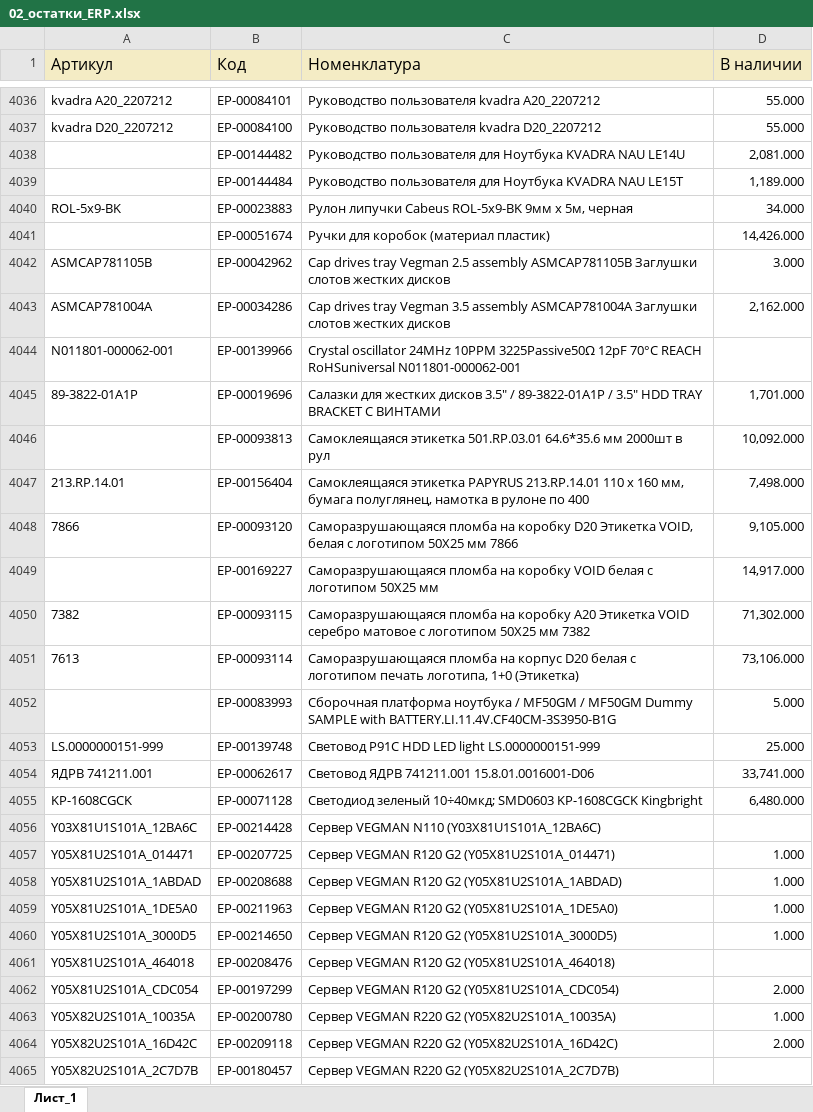
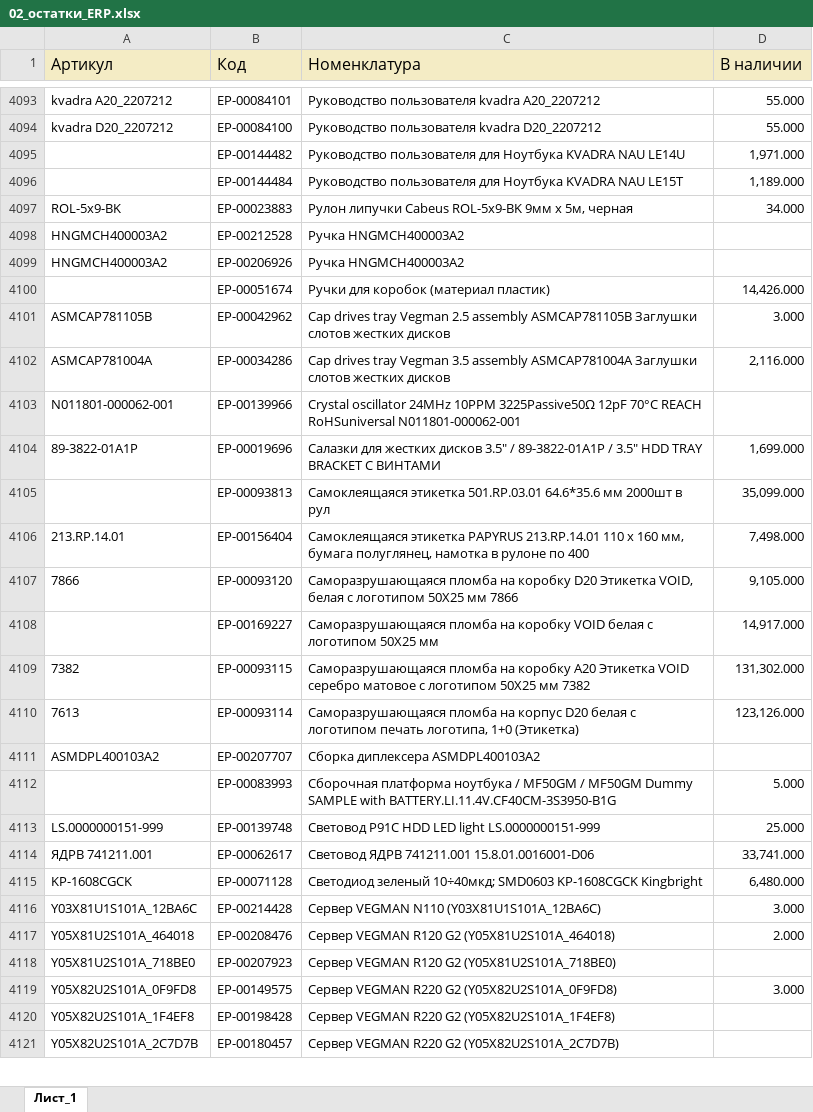
Before and after one commit to iratewarrior/mrp_tool, an Excel workbook: 02_остатки_ERP.xlsx, sheet Лист_1, drawn as a sheet; only a part is shown, gaps mark what is left out; values as stored, in another font and other column widths than the file's, no borders; charts and pictures not drawn; removed rows and columns are numbered as before the commit, all else as after; the diff covers the shown part only; the diff names each change by its address in the sheet, - before the commit and + after, or states it on an @@ line.

```diff
--- a/02_остатки_ERP.xlsx (sheet Лист_1)
+++ b/02_остатки_ERP.xlsx (sheet Лист_1)
-D4095 (В наличии): 2,081.000
+D4095 (В наличии): 1,971.000
+row 4098: HNGMCH400003A2 | ЕР-00212528 | Ручка HNGMCH400003A2
+row 4099: HNGMCH400003A2 | ЕР-00206926 | Ручка HNGMCH400003A2
-D4102 (В наличии): 2,162.000
+D4102 (В наличии): 2,116.000
-D4104 (В наличии): 1,701.000
+D4104 (В наличии): 1,699.000
-D4105 (В наличии): 10,092.000
+D4105 (В наличии): 35,099.000
-D4109 (В наличии): 71,302.000
+D4109 (В наличии): 131,302.000
-D4110 (В наличии): 73,106.000
+D4110 (В наличии): 123,126.000
+row 4111: ASMDPL400103A2 | ЕР-00207707 | Сборка диплексера ASMDPL400103A2
-D4116 (В наличии): (empty)
+D4116 (В наличии): 3.000
-row 4057: Y05X81U2S101A_014471 | ЕР-00207725 | Сервер VEGMAN R120 G2 (Y05X81U2S101A_014471) | 1.000
-row 4058: Y05X81U2S101A_1ABDAD | ЕР-00208688 | Сервер VEGMAN R120 G2 (Y05X81U2S101A_1ABDAD) | 1.000
-row 4059: Y05X81U2S101A_1DE5A0 | ЕР-00211963 | Сервер VEGMAN R120 G2 (Y05X81U2S101A_1DE5A0) | 1.000
-row 4060: Y05X81U2S101A_3000D5 | ЕР-00214650 | Сервер VEGMAN R120 G2 (Y05X81U2S101A_3000D5) | 1.000
-D4117 (В наличии): (empty)
+D4117 (В наличии): 2.000
-row 4062: Y05X81U2S101A_CDC054 | ЕР-00197299 | Сервер VEGMAN R120 G2 (Y05X81U2S101A_CDC054) | 2.000
-row 4063: Y05X82U2S101A_10035A | ЕР-00200780 | Сервер VEGMAN R220 G2 (Y05X82U2S101A_10035A) | 1.000
-row 4064: Y05X82U2S101A_16D42C | ЕР-00209118 | Сервер VEGMAN R220 G2 (Y05X82U2S101A_16D42C) | 2.000
+row 4118: Y05X81U2S101A_718BE0 | ЕР-00207923 | Сервер VEGMAN R120 G2 (Y05X81U2S101A_718BE0)
+row 4119: Y05X82U2S101A_0F9FD8 | ЕР-00149575 | Сервер VEGMAN R220 G2 (Y05X82U2S101A_0F9FD8) | 3.000
+row 4120: Y05X82U2S101A_1F4EF8 | ЕР-00198428 | Сервер VEGMAN R220 G2 (Y05X82U2S101A_1F4EF8)
```
Also changed, not shown: 112 added rows, 56 removed rows and 687 edited cells elsewhere in this sheet, 01_аналоги.xlsx.
